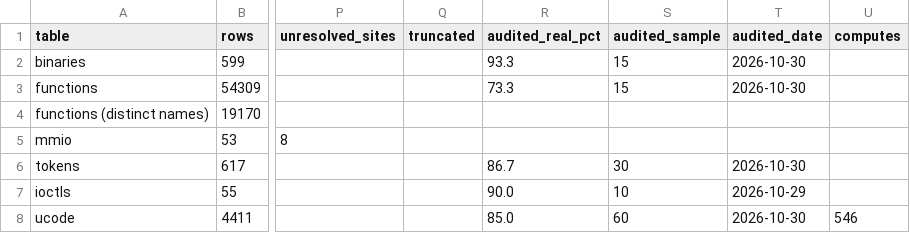
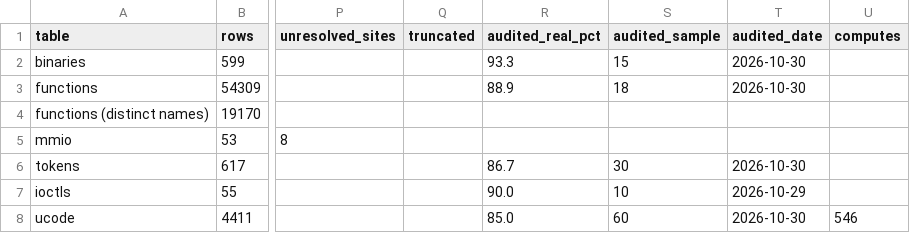
Before and after one commit to jamesbraid/kona, a TSV file: docs/inventory/summary.tsv, drawn as a sheet; only a part is shown, gaps mark what is left out; the diff names each change by its address in the sheet, - before the commit and + after, or states it on an @@ line.

```diff
--- a/docs/inventory/summary.tsv
+++ b/docs/inventory/summary.tsv
-R3 (audited_real_pct): 73.3
+R3 (audited_real_pct): 88.9
-S3 (audited_sample): 15
+S3 (audited_sample): 18
```
Also changed, not shown: docs/inventory/audits.tsv, 2 other files.
